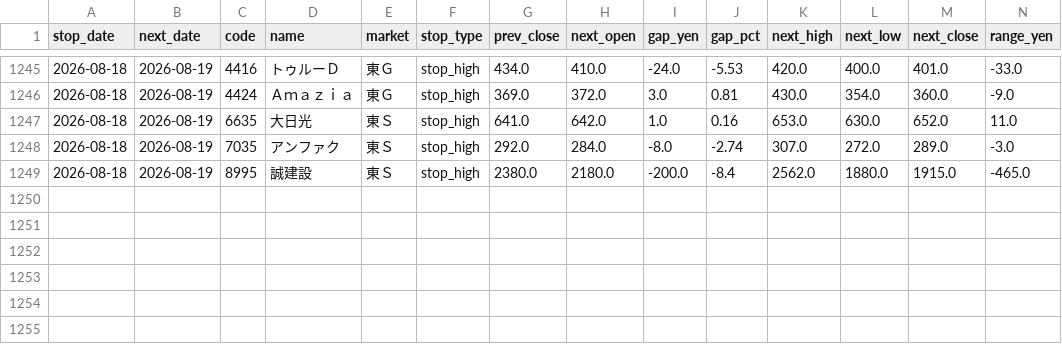
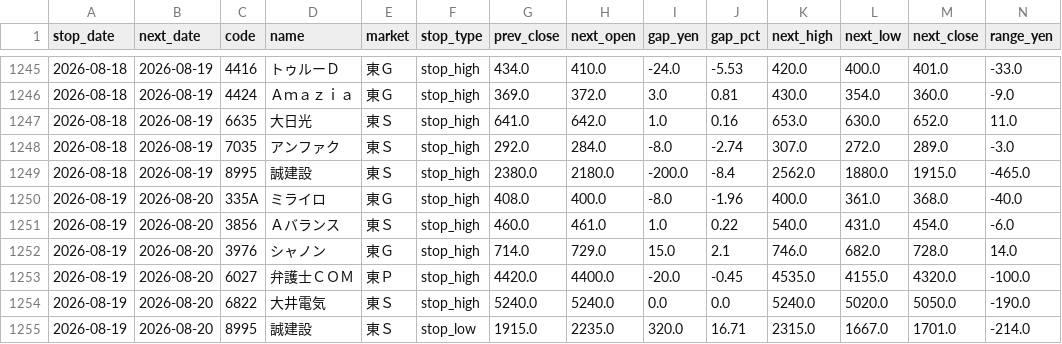
Before and after one commit to jpn-x/kabu-stop, a CSV file: data/gap_data.csv, drawn as a sheet; only a part is shown, gaps mark what is left out; rows hold the shown columns only; the diff names each change by its address in the sheet, - before the commit and + after, or states it on an @@ line.

```diff
--- a/data/gap_data.csv
+++ b/data/gap_data.csv
+row 1250: 2026-08-19 | 2026-08-20 | 335A | ミライロ | 東Ｇ | stop_high | 408.0 | 400.0 | -8.0 | -1.96 | 400.0 | 361.0 | 368.0 | -40.0
+row 1251: 2026-08-19 | 2026-08-20 | 3856 | Ａバランス | 東Ｓ | stop_high | 460.0 | 461.0 | 1.0 | 0.22 | 540.0 | 431.0 | 454.0 | -6.0
+row 1252: 2026-08-19 | 2026-08-20 | 3976 | シャノン | 東Ｇ | stop_high | 714.0 | 729.0 | 15.0 | 2.1 | 746.0 | 682.0 | 728.0 | 14.0
+row 1253: 2026-08-19 | 2026-08-20 | 6027 | 弁護士ＣＯＭ | 東Ｐ | stop_high | 4420.0 | 4400.0 | -20.0 | -0.45 | 4535.0 | 4155.0 | 4320.0 | -100.0
+row 1254: 2026-08-19 | 2026-08-20 | 6822 | 大井電気 | 東Ｓ | stop_high | 5240.0 | 5240.0 | 0.0 | 0.0 | 5240.0 | 5020.0 | 5050.0 | -190.0
+row 1255: 2026-08-19 | 2026-08-20 | 8995 | 誠建設 | 東Ｓ | stop_low | 1915.0 | 2235.0 | 320.0 | 16.71 | 2315.0 | 1667.0 | 1701.0 | -214.0
```
